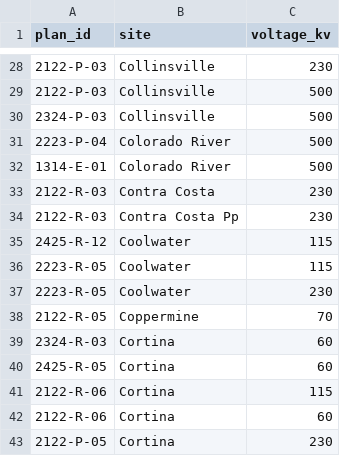
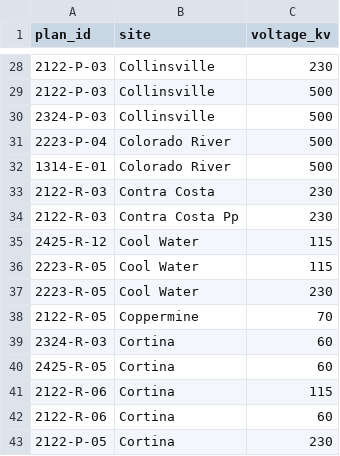
Before and after one commit to adithyab-20/headway-interconnection-agent, a CSV file: src/interconnection_agent/places/upgrade_places.csv, drawn as a sheet; only a part is shown, gaps mark what is left out.

```diff
--- a/src/interconnection_agent/places/upgrade_places.csv
+++ b/src/interconnection_agent/places/upgrade_places.csv
@@ -34,5 +34,5 @@ plan_id,site,voltage_kv
 2122-R-03,Contra Costa Pp,230
-2425-R-12,Coolwater,115
-2223-R-05,Coolwater,115
-2223-R-05,Coolwater,230
+2425-R-12,Cool Water,115
+2223-R-05,Cool Water,115
+2223-R-05,Cool Water,230
 2122-R-05,Coppermine,70
```
Also changed, not shown: src/interconnection_agent/places/positions.csv, src/interconnection_agent/places/spellings.csv, 6 other files.
